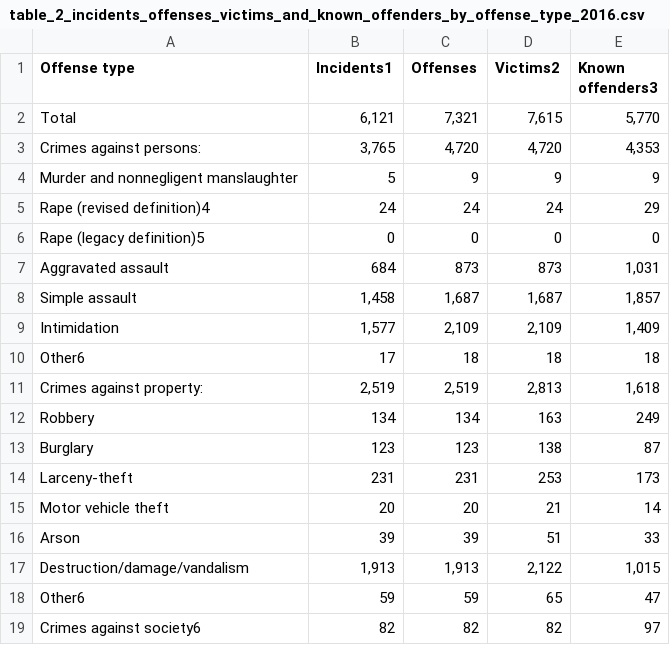
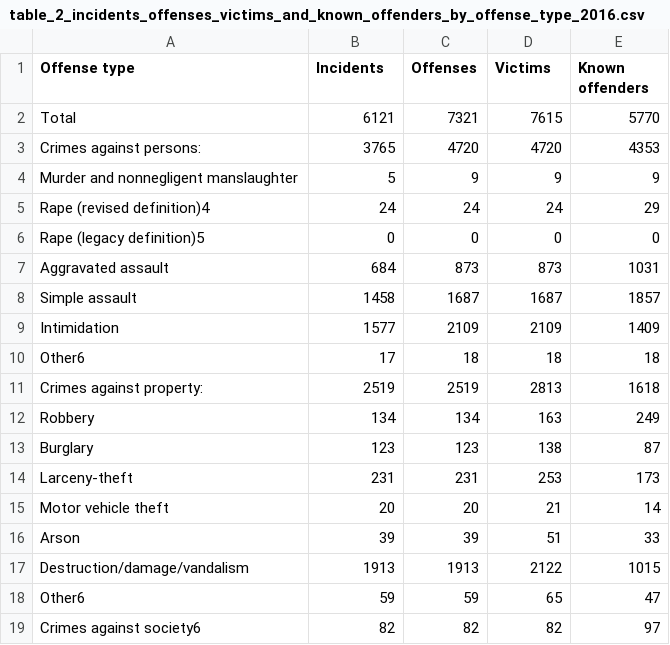
Before and after one commit to caseyahlan/hatecrimes-finalproject, a CSV file: data/table_2_incidents_offenses_victims_and_known_offenders_by_offense_type_2016.csv, drawn as a sheet.

```diff
--- a/data/table_2_incidents_offenses_victims_and_known_offenders_by_offense_type_2016.csv
+++ b/data/table_2_incidents_offenses_victims_and_known_offenders_by_offense_type_2016.csv
@@ -1,5 +1,4 @@
-Offense type,Incidents1,Offenses,Victims2,"Known
-offenders3",,
-Total,"6,121","7,321","7,615","5,770",,
-Crimes against persons:,"3,765","4,720","4,720","4,353",,
+Offense type,Incidents,Offenses,Victims,Known offenders,,
+Total,6121,7321,7615,5770,,
+Crimes against persons:,3765,4720,4720,4353,,
 Murder and nonnegligent manslaughter,5,9,9,9,,
@@ -7,7 +6,7 @@ Rape (revised definition)4,24,24,24,29,,
 Rape (legacy definition)5,0,0,0,0,,
-Aggravated assault,684,873,873,"1,031",,
-Simple assault,"1,458","1,687","1,687","1,857",,
-Intimidation,"1,577","2,109","2,109","1,409",,
+Aggravated assault,684,873,873,1031,,
+Simple assault,1458,1687,1687,1857,,
+Intimidation,1577,2109,2109,1409,,
 Other6,17,18,18,18,,
-Crimes against property:,"2,519","2,519","2,813","1,618",,
+Crimes against property:,2519,2519,2813,1618,,
 Robbery,134,134,163,249,,
@@ -17,3 +16,3 @@ Motor vehicle theft,20,20,21,14,,
 Arson,39,39,51,33,,
-Destruction/damage/vandalism,"1,913","1,913","2,122","1,015",,
+Destruction/damage/vandalism,1913,1913,2122,1015,,
 Other6,59,59,65,47,,
```
Also changed, not shown: data/table_11_offenses_offense_type_by_participating_state_2016.csv, data/table_1_incidents_offenses_victims_and_known_offenders_by_bias_motivation_2016.csv, 6 other files.
